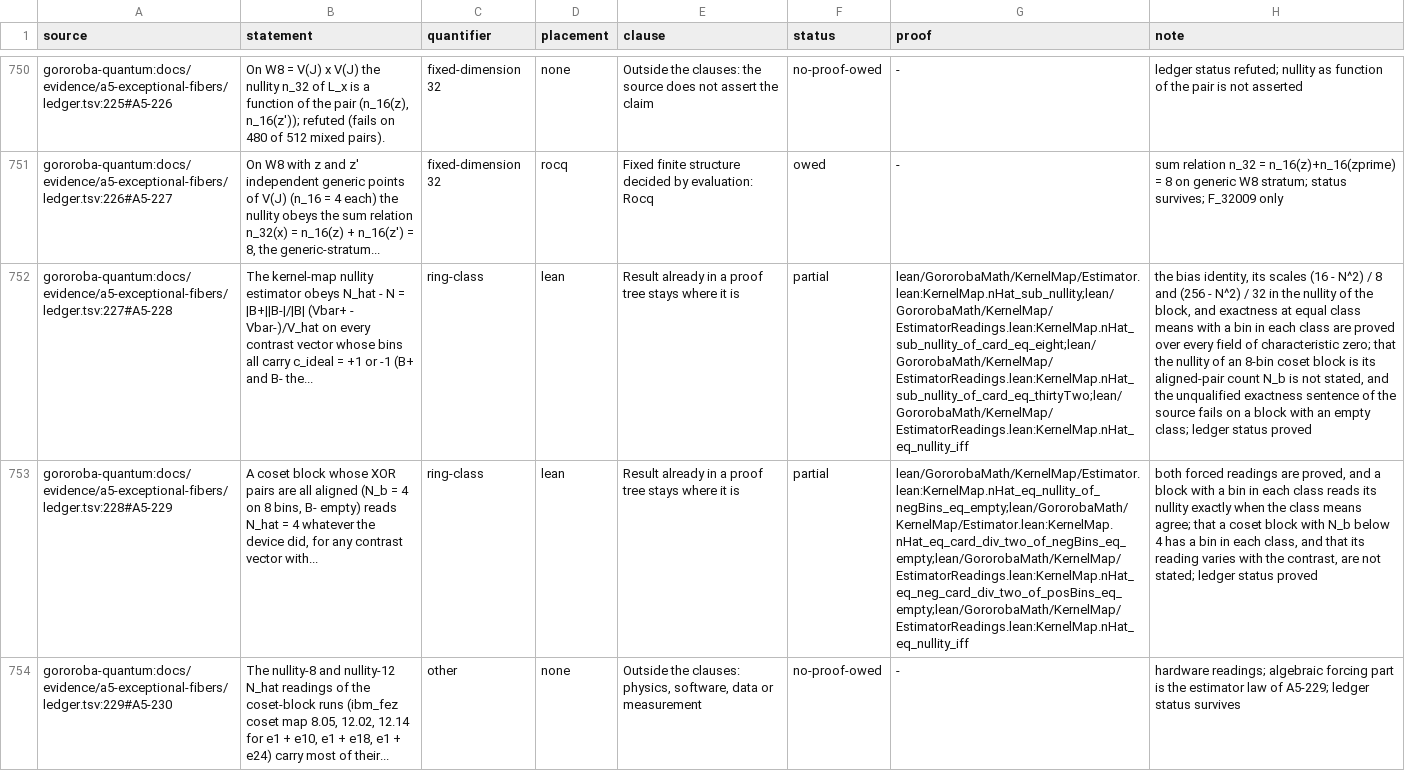
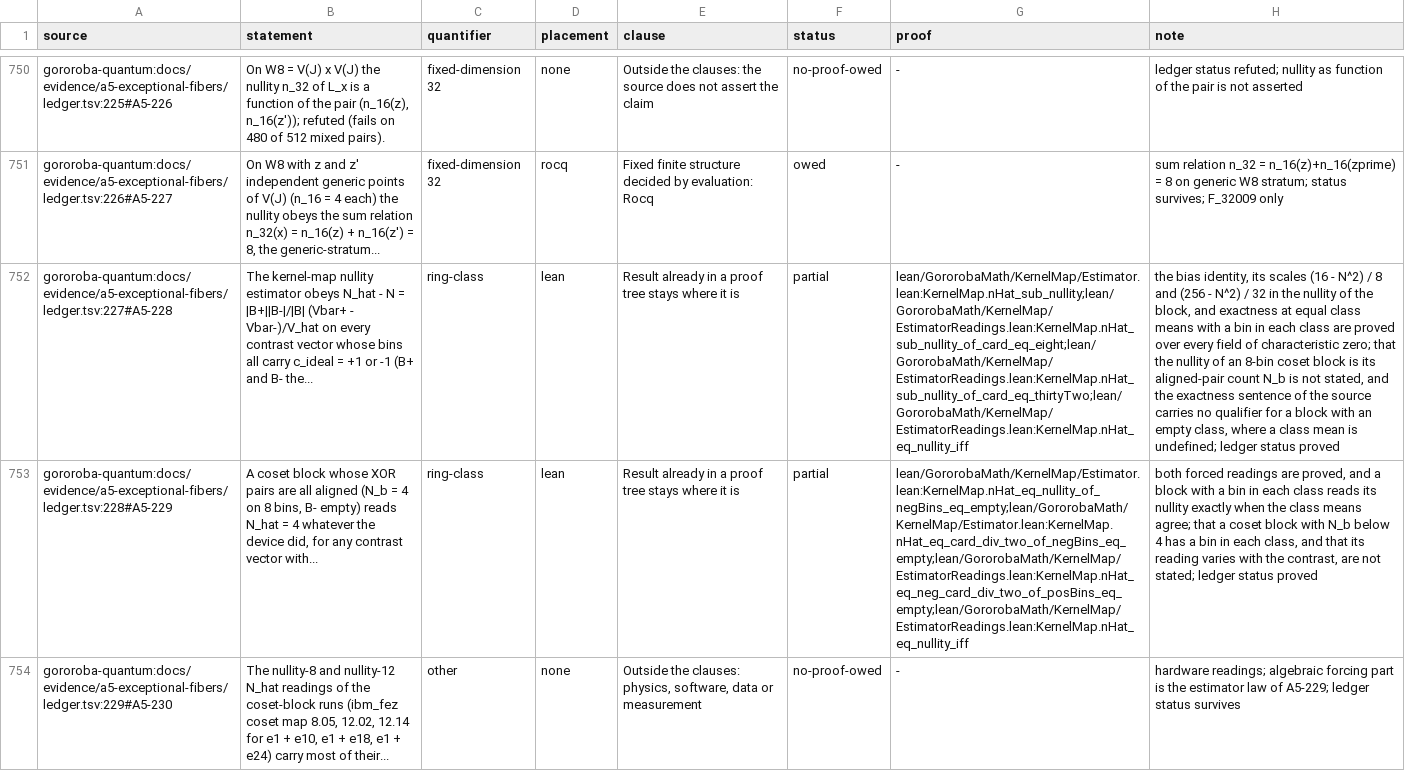
Before and after one commit to Oichkatzelesfrettschen/gororoba-math, a TSV file: ci/claims/ledger.tsv, drawn as a sheet; only a part is shown, gaps mark what is left out; the diff names each change by its address in the sheet, - before the commit and + after, or states it on an @@ line.

Commit message:
docs: record the review of the basis isometry and commutator proofs
The record lists each finding of the four local seats with its check
and resolution and the Advisor's items; the note of A5-228 says that
the source sentence carries no qualifier for an empty class.

```diff
--- a/ci/claims/ledger.tsv
+++ b/ci/claims/ledger.tsv
-H752 (note): …and the unqualified exactness sentence of the source fails on a block with an empty class; ledger status…
+H752 (note): …and the exactness sentence of the source carries no qualifier for a block with an empty class, where a class mean is undefined; ledger status…
```
Also changed, not shown: 2 other files.
